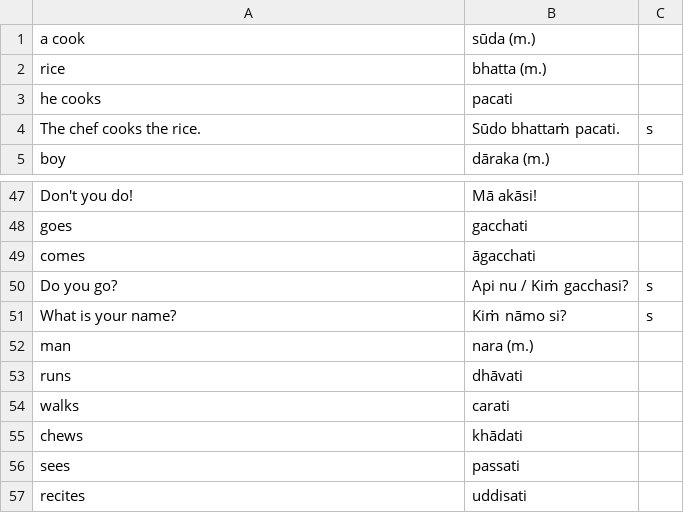
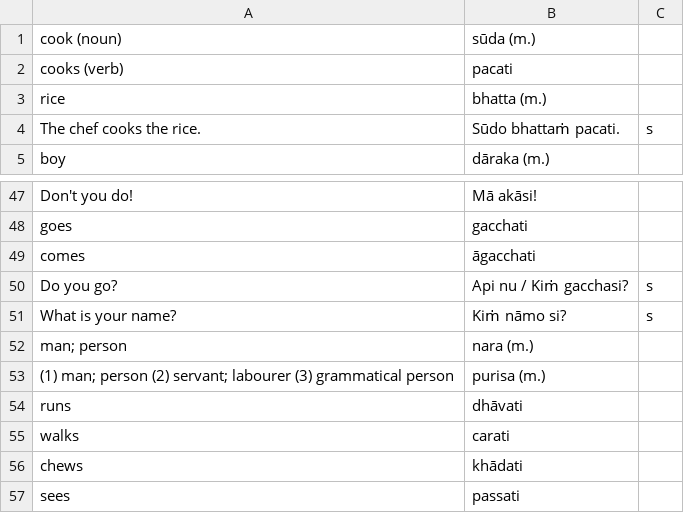
Before and after one commit to vinaya-class/vinaya-class.github.io, a TSV file: tex/vinaya-class-questions/exported/lesson-1-vocab.tsv, drawn as a sheet; only a part is shown, gaps mark what is left out; the shorter side is filled out with more unchanged rows.

```diff
--- a/tex/vinaya-class-questions/exported/lesson-1-vocab.tsv
+++ b/tex/vinaya-class-questions/exported/lesson-1-vocab.tsv
@@ -1,4 +1,4 @@
-a cook	sūda (m.)	
+cook (noun)	sūda (m.)	
+cooks (verb)	pacati	
 rice	bhatta (m.)	
-he cooks	pacati	
 The chef cooks the rice.	Sūdo bhattaṁ pacati.	s
@@ -51,3 +51,4 @@ Do you go?	Api nu / Kiṁ gacchasi?	s
 What is your name?	Kiṁ nāmo si?	s
-man	nara (m.)	
+man; person	nara (m.)	
+(1) man; person (2) servant; labourer (3) grammatical person	purisa (m.)	
 runs	dhāvati	
```
Also changed, not shown: tex/vinaya-class-questions/exported/lesson-2-extra.tsv, tex/vinaya-class-questions/exported/lesson-2-vocab.tsv, 24 other files.
